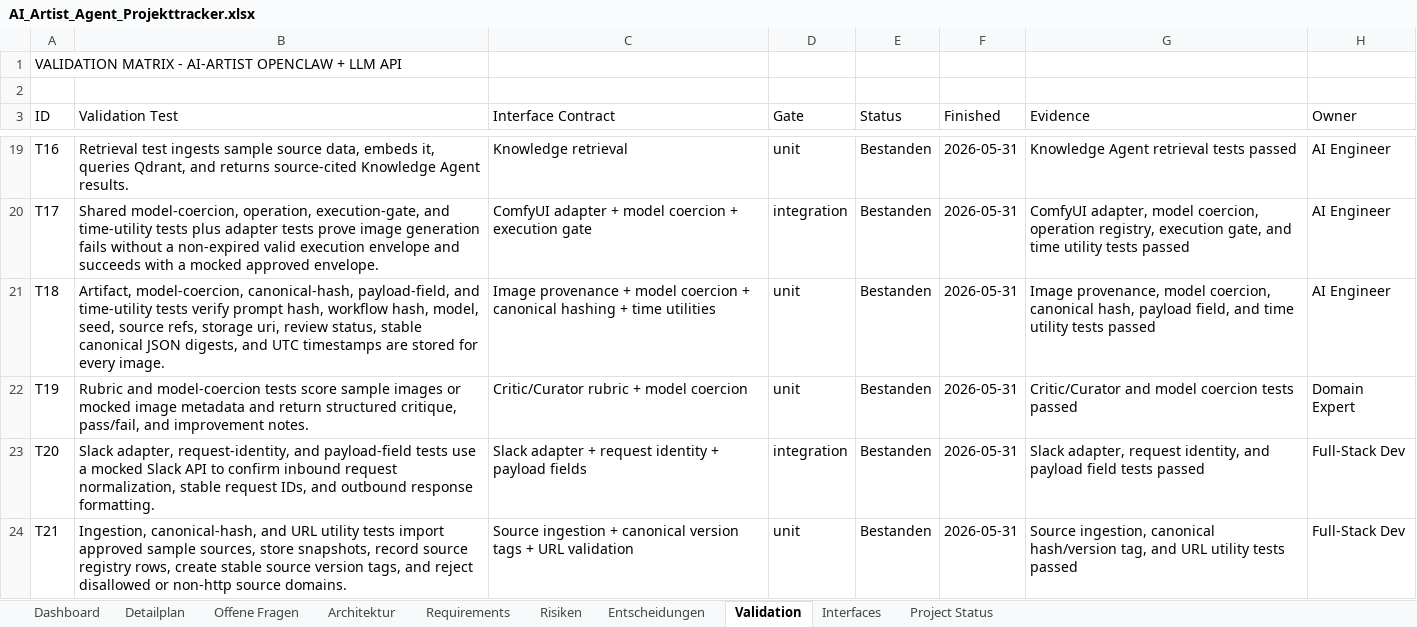
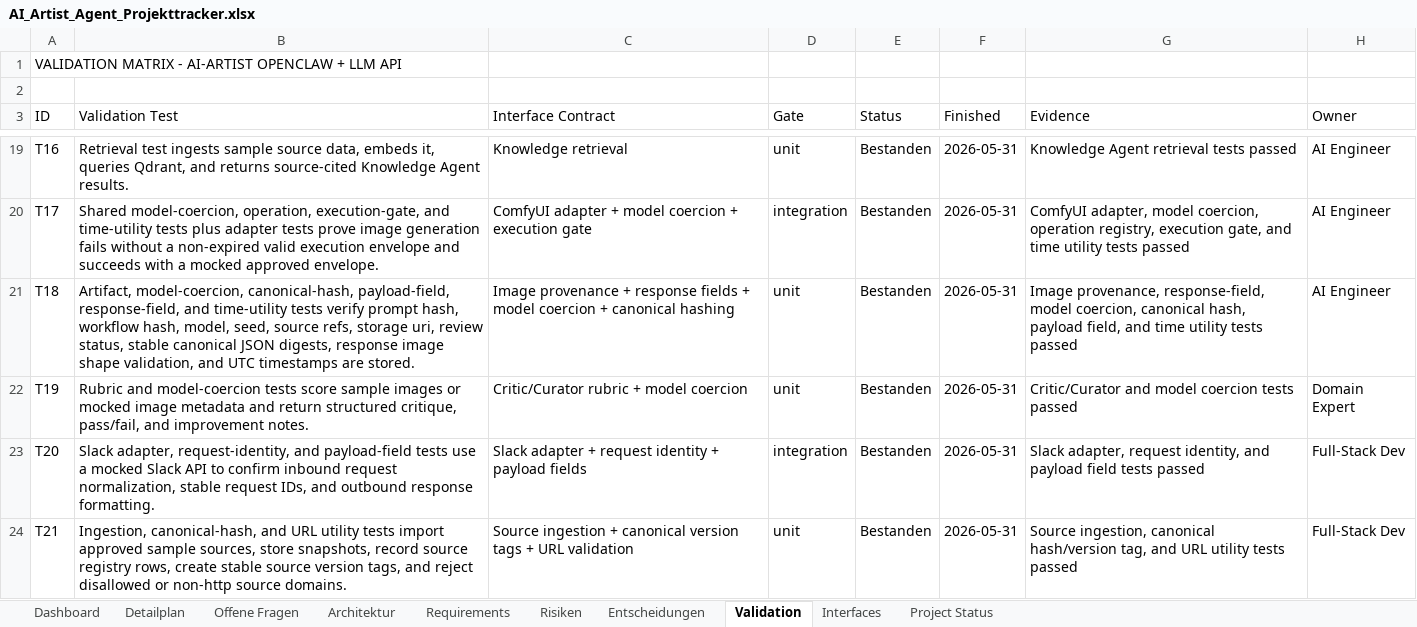
Before and after one commit to artprof964/AI-Artist, an Excel workbook: AI_Artist_Agent_Projekttracker.xlsx, sheet Validation, drawn as a sheet; only a part is shown, gaps mark what is left out; values as stored, in another font and other column widths than the file's, no borders; the diff covers the shown part only; the diff names each change by its address in the sheet, - before the commit and + after, or states it on an @@ line.

```diff
--- a/AI_Artist_Agent_Projekttracker.xlsx (sheet Validation)
+++ b/AI_Artist_Agent_Projekttracker.xlsx (sheet Validation)
-B21 (Validation Test): …canonical-hash, payload-field, and time-utility tests verify prompt hash, workflow hash, model, seed, source refs, storage uri, review status, stable canonical JSON digests, and UTC timestamps are stored for every image.
+B21 (Validation Test): …canonical-hash, payload-field, response-field, and time-utility tests verify prompt hash, workflow hash, model, seed, source refs, storage uri, review status, stable canonical JSON digests, response image shape validation, and UTC timestamps are stored.
-C21 (Interface Contract): …provenance + model coercion + canonical hashing + time utilities
+C21 (Interface Contract): …provenance + response fields + model coercion + canonical hashing
-G21 (Evidence): Image provenance, model coercion,…
+G21 (Evidence): Image provenance, response-field, model coercion,…
```
Also changed, not shown: 8 edited cells elsewhere in this sheet, sheet Interfaces, sheet Project Status, 11 other files.
